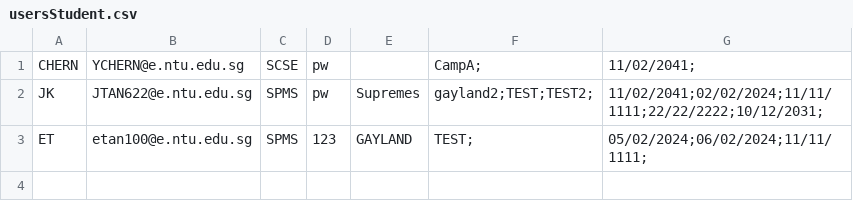
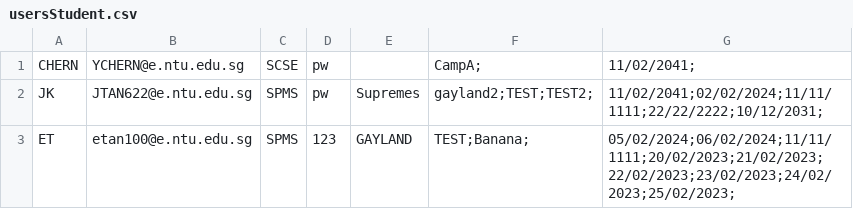
Before and after one commit to Thatguyfergy/CampApplicationAndManagementSystem-CAMS, a CSV file: csvfiles/usersStudent.csv, drawn as a sheet.

Commit message:
Student Screen updates

```diff
--- a/csvfiles/usersStudent.csv
+++ b/csvfiles/usersStudent.csv
@@ -2,2 +2,2 @@ CHERN,YCHERN@e.ntu.edu.sg,SCSE,pw,,CampA;,11/02/2041;
 JK,JTAN622@e.ntu.edu.sg,SPMS,pw,Supremes,gayland2;TEST;TEST2;,11/02/2041;02/02/2024;11/11/1111;22/22/2222;10/12/2031;
-ET,etan100@e.ntu.edu.sg,SPMS,123,GAYLAND,TEST;,05/02/2024;06/02/2024;11/11/1111;
+ET,etan100@e.ntu.edu.sg,SPMS,123,GAYLAND,TEST;Banana;,05/02/2024;06/02/2024;11/11/1111;20/02/2023;21/02/2023;22/02/2023;23/02/2023;24/02/2023;25/02/2023;
```
Also changed, not shown: csvfiles/camps.csv, 2 other files.
